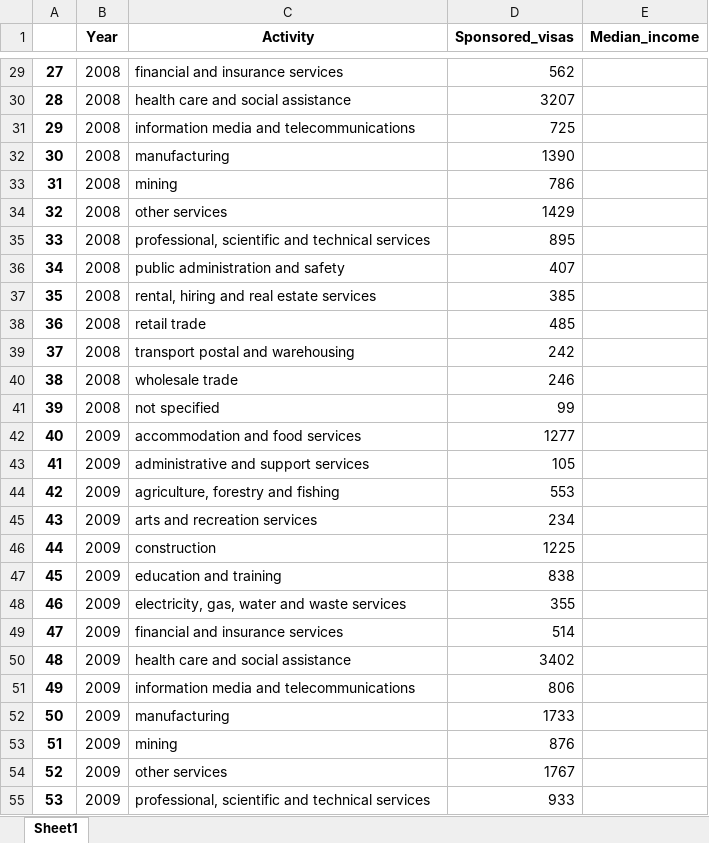
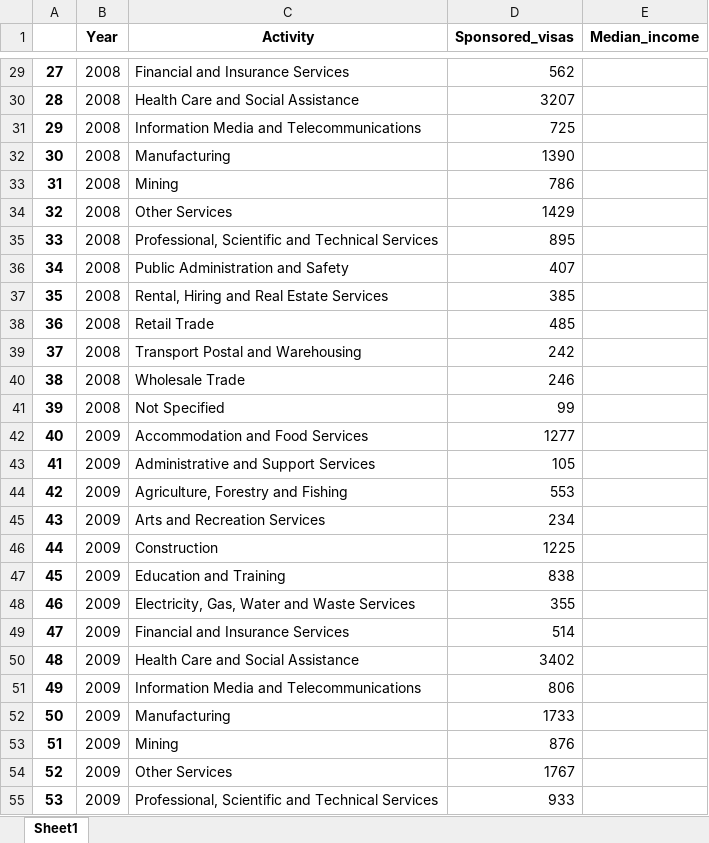
Before and after one commit to SergiColl5/project2_australia_income_visas, an Excel workbook: data/all_together.xlsx, sheet Sheet1, drawn as a sheet; only a part is shown, gaps mark what is left out; values as stored, in another font and other column widths than the file's, no borders; the diff covers the shown part only; the diff names each change by its address in the sheet, - before the commit and + after, or states it on an @@ line.

```diff
--- a/data/all_together.xlsx (sheet Sheet1)
+++ b/data/all_together.xlsx (sheet Sheet1)
-C29 (Activity): financial and insurance services
+C29 (Activity): Financial and Insurance Services
-C30 (Activity): health care and social assistance
+C30 (Activity): Health Care and Social Assistance
-C31 (Activity): information media and telecommunications
+C31 (Activity): Information Media and Telecommunications
-C32 (Activity): manufacturing
+C32 (Activity): Manufacturing
-C33 (Activity): mining
+C33 (Activity): Mining
-C34 (Activity): other services
+C34 (Activity): Other Services
-C35 (Activity): professional, scientific and technical services
+C35 (Activity): Professional, Scientific and Technical Services
-C36 (Activity): public administration and safety
+C36 (Activity): Public Administration and Safety
-C37 (Activity): rental, hiring and real estate services
+C37 (Activity): Rental, Hiring and Real Estate Services
-C38 (Activity): retail trade
+C38 (Activity): Retail Trade
-C39 (Activity): transport postal and warehousing
+C39 (Activity): Transport Postal and Warehousing
-C40 (Activity): wholesale trade
+C40 (Activity): Wholesale Trade
-C41 (Activity): not specified
+C41 (Activity): Not Specified
-C42 (Activity): accommodation and food services
+C42 (Activity): Accommodation and Food Services
-C43 (Activity): administrative and support services
+C43 (Activity): Administrative and Support Services
-C44 (Activity): agriculture, forestry and fishing
+C44 (Activity): Agriculture, Forestry and Fishing
-C45 (Activity): arts and recreation services
+C45 (Activity): Arts and Recreation Services
-C46 (Activity): construction
+C46 (Activity): Construction
-C47 (Activity): education and training
+C47 (Activity): Education and Training
-C48 (Activity): electricity, gas, water and waste services
+C48 (Activity): Electricity, Gas, Water and Waste Services
-C49 (Activity): financial and insurance services
+C49 (Activity): Financial and Insurance Services
-C50 (Activity): health care and social assistance
+C50 (Activity): Health Care and Social Assistance
-C51 (Activity): information media and telecommunications
+C51 (Activity): Information Media and Telecommunications
-C52 (Activity): manufacturing
+C52 (Activity): Manufacturing
-C53 (Activity): mining
+C53 (Activity): Mining
-C54 (Activity): other services
+C54 (Activity): Other Services
-C55 (Activity): professional, scientific and technical services
+C55 (Activity): Professional, Scientific and Technical Services
```
Also changed, not shown: 10 removed rows and 346 edited cells elsewhere in this sheet, 2 other files.
